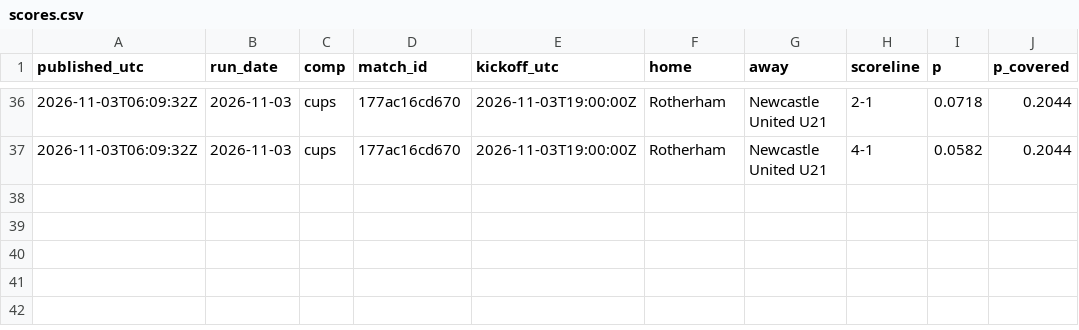
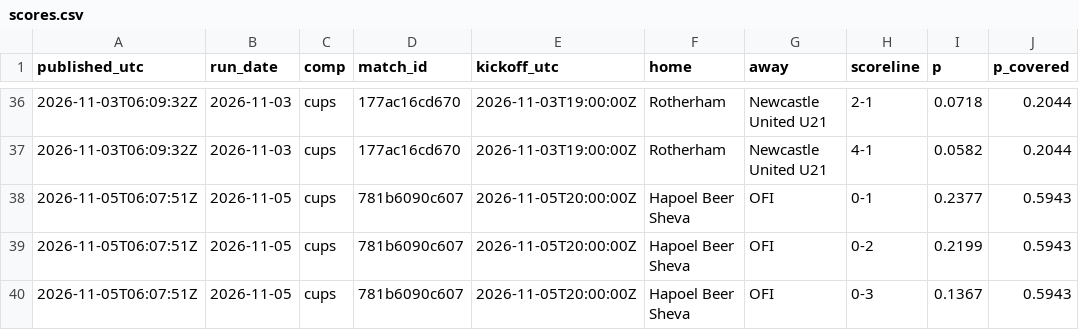
Before and after one commit to xbaredge/predictions, a CSV file: 2026/W45/scores.csv, drawn as a sheet; only a part is shown, gaps mark what is left out; the diff names each change by its address in the sheet, - before the commit and + after, or states it on an @@ line.

Commit message:
commit 2026-11-06 (2 picks, 77 fixtures); release 2026-11-05 (1 picks, 32 fixtures); release 2026-11-06 (0 picks, 3 fixtures); 1 settled, 32 scores; anchor 2 timestamp(s)

```diff
--- a/2026/W45/scores.csv
+++ b/2026/W45/scores.csv
+row 38: 2026-11-05T06:07:51Z | 2026-11-05 | cups | 781b6090c607 | 2026-11-05T20:00:00Z | Hapoel Beer Sheva | OFI | 0-1 | 0.2377 | 0.5943
+row 39: 2026-11-05T06:07:51Z | 2026-11-05 | cups | 781b6090c607 | 2026-11-05T20:00:00Z | Hapoel Beer Sheva | OFI | 0-2 | 0.2199 | 0.5943
+row 40: 2026-11-05T06:07:51Z | 2026-11-05 | cups | 781b6090c607 | 2026-11-05T20:00:00Z | Hapoel Beer Sheva | OFI | 0-3 | 0.1367 | 0.5943
```
Also changed, not shown: 2026/W45/goals.csv, 2026/W45/picks.csv, 8 other files.
